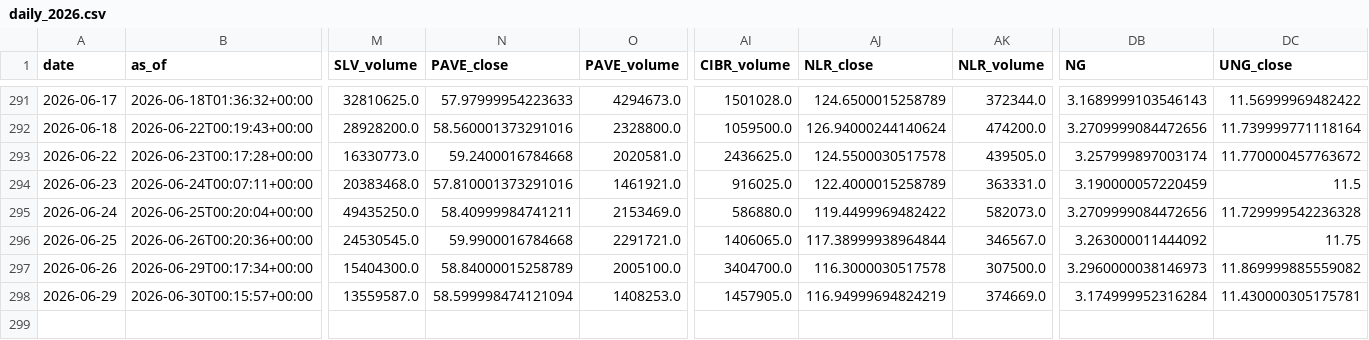
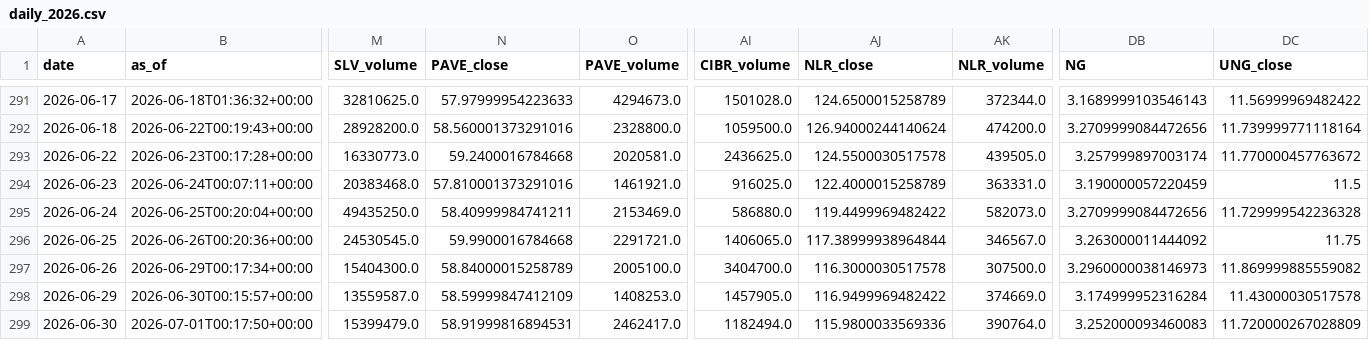
Before and after one commit to daifulee/invictus-data, a CSV file: data/daily_2026.csv, drawn as a sheet; only a part is shown, gaps mark what is left out; rows hold the shown columns only; the diff names each change by its address in the sheet, - before the commit and + after, or states it on an @@ line.

Commit message:
daily: 2026-07-01 data update [skip ci]

```diff
--- a/data/daily_2026.csv
+++ b/data/daily_2026.csv
-N298 (PAVE_close): 58.599998474121094
+N298 (PAVE_close): 58.59999847412109
-AJ298 (NLR_close): 116.94999694824219
+AJ298 (NLR_close): 116.9499969482422
-DC298 (UNG_close): 11.430000305175781
+DC298 (UNG_close): 11.43000030517578
+row 299: 2026-06-30 | 2026-07-01T00:17:50+00:00 | 15399479.0 | 58.91999816894531 | 2462417.0 | 1182494.0 | 115.9800033569336 | 390764.0 | 3.252000093460083 | 11.720000267028809
```
Also changed, not shown: 1 other file.
